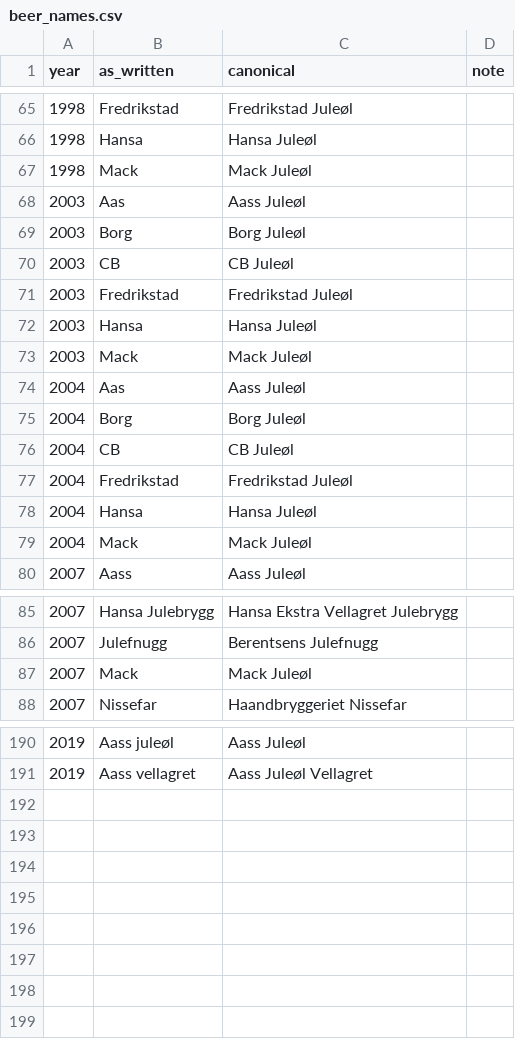
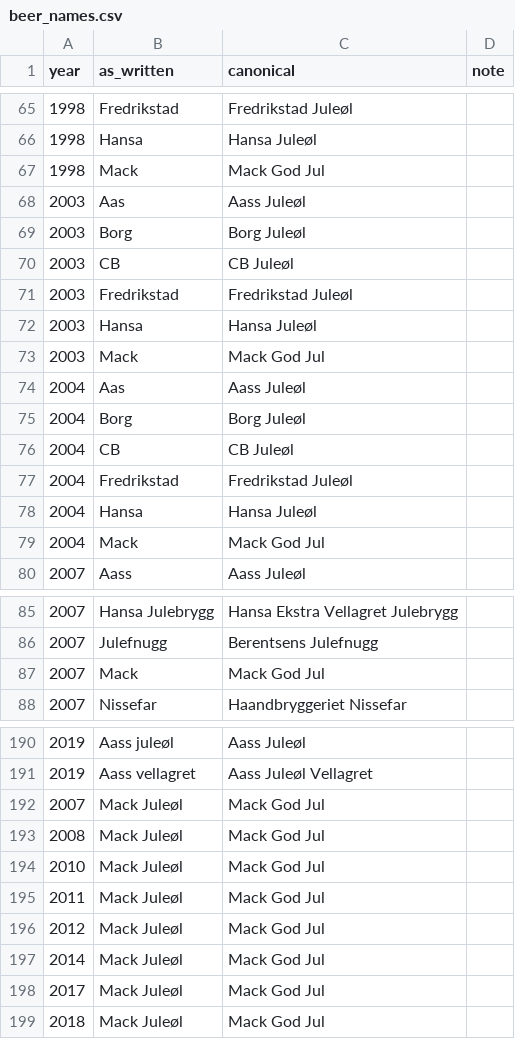
Before and after one commit to Cantara/julebrus, a CSV file: backend/src/main/resources/history/beer_names.csv, drawn as a sheet; only a part is shown, gaps mark what is left out; the diff covers the shown part only.

Commit message:
Use Mack God Jul as the standard beer name
Map the standard Mack Juleøl and Mack brewery shorthand aliases to Mack God Jul, preserving separate names for other Mack products.

```diff
--- a/backend/src/main/resources/history/beer_names.csv
+++ b/backend/src/main/resources/history/beer_names.csv
@@ -66,3 +66,3 @@ year,as_written,canonical,note
 1998,Hansa,Hansa Juleøl,
-1998,Mack,Mack Juleøl,
+1998,Mack,Mack God Jul,
 2003,Aas,Aass Juleøl,
@@ -72,3 +72,3 @@ year,as_written,canonical,note
 2003,Hansa,Hansa Juleøl,
-2003,Mack,Mack Juleøl,
+2003,Mack,Mack God Jul,
 2004,Aas,Aass Juleøl,
@@ -78,3 +78,3 @@ year,as_written,canonical,note
 2004,Hansa,Hansa Juleøl,
-2004,Mack,Mack Juleøl,
+2004,Mack,Mack God Jul,
 2007,Aass,Aass Juleøl,
@@ -86,3 +86,3 @@ year,as_written,canonical,note
 2007,Julefnugg,Berentsens Julefnugg,
-2007,Mack,Mack Juleøl,
+2007,Mack,Mack God Jul,
 2007,Nissefar,Haandbryggeriet Nissefar,
@@ -191 +191,9 @@ year,as_written,canonical,note
 2019,Aass vellagret,Aass Juleøl Vellagret,
+2007,Mack Juleøl,Mack God Jul,
+2008,Mack Juleøl,Mack God Jul,
+2010,Mack Juleøl,Mack God Jul,
+2011,Mack Juleøl,Mack God Jul,
+2012,Mack Juleøl,Mack God Jul,
+2014,Mack Juleøl,Mack God Jul,
+2017,Mack Juleøl,Mack God Jul,
+2018,Mack Juleøl,Mack God Jul,
```
Also changed, not shown: 2 edited cells elsewhere in this file, 1 other file.
